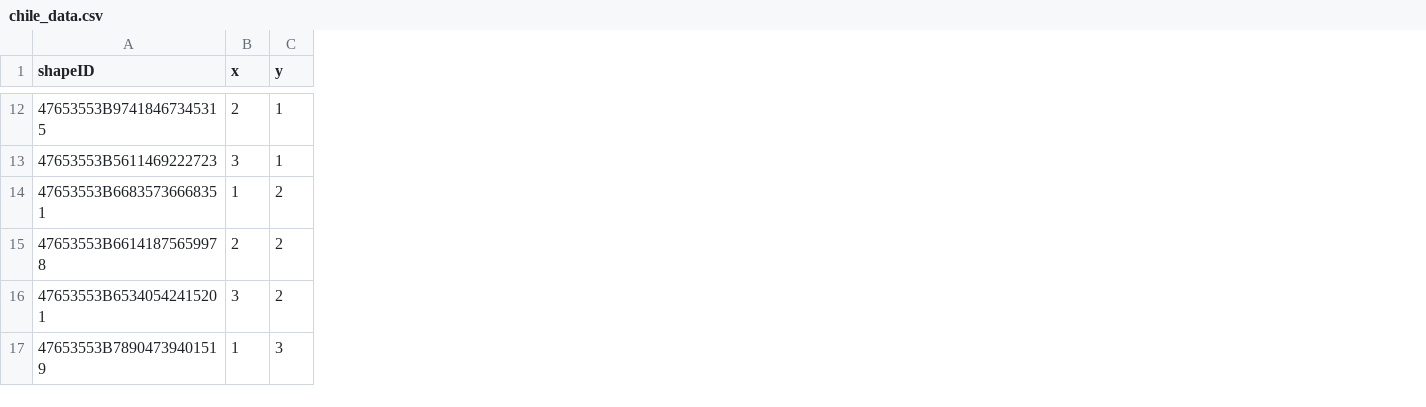
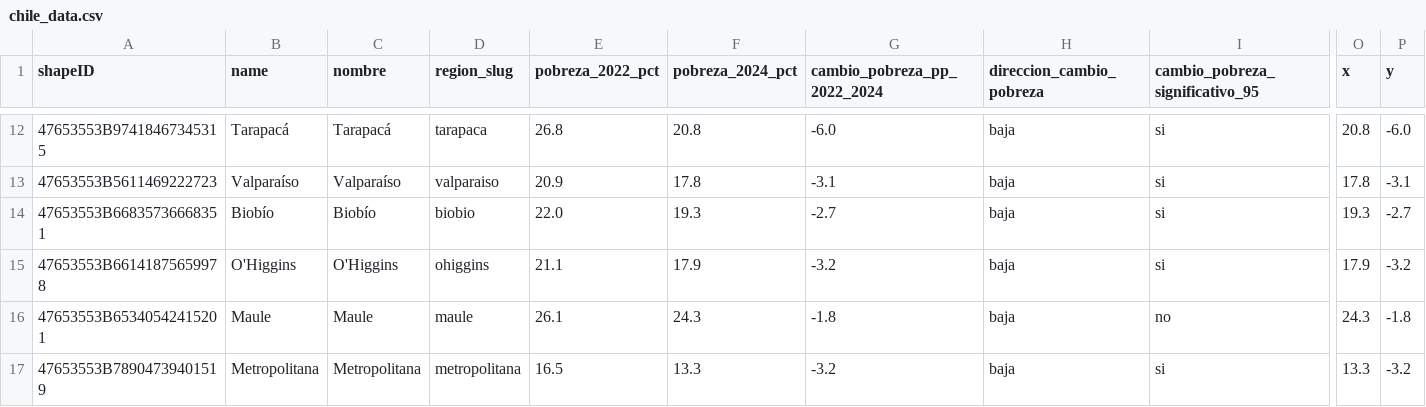
Before and after one commit to SanMaBruno/chile-bivariate-regional-map, a CSV file: data/chile_data.csv, drawn as a sheet; only a part is shown, gaps mark what is left out; addresses are those after the commit; the diff covers the shown part only; the diff names each change by its address in the sheet, - before the commit and + after, or states it on an @@ line.

```diff
--- a/data/chile_data.csv
+++ b/data/chile_data.csv
+column B (name), rows 12-17: Tarapacá | Valparaíso | Biobío | O'Higgins | Maule | Metropolitana
+column C (nombre), rows 12-17: Tarapacá | Valparaíso | Biobío | O'Higgins | Maule | Metropolitana
+column D (region_slug), rows 12-17: tarapaca | valparaiso | biobio | ohiggins | maule | metropolitana
+column E (pobreza_2022_pct), rows 12-17: 26.8 | 20.9 | 22.0 | 21.1 | 26.1 | 16.5
+column F (pobreza_2024_pct), rows 12-17: 20.8 | 17.8 | 19.3 | 17.9 | 24.3 | 13.3
+column G (cambio_pobreza_pp_2022_2024), rows 12-17: -6.0 | -3.1 | -2.7 | -3.2 | -1.8 | -3.2
+column H (direccion_cambio_pobreza), rows 12-17: all baja
+column I (cambio_pobreza_significativo_95), rows 12-17: si | si | si | si | no | si
-O12 (x): 2
+O12 (x): 20.8
-P12 (y): 1
+P12 (y): -6.0
-O13 (x): 3
+O13 (x): 17.8
-P13 (y): 1
+P13 (y): -3.1
-O14 (x): 1
+O14 (x): 19.3
-P14 (y): 2
+P14 (y): -2.7
-O15 (x): 2
+O15 (x): 17.9
-P15 (y): 2
+P15 (y): -3.2
-O16 (x): 3
+O16 (x): 24.3
-P16 (y): 2
+P16 (y): -1.8
-O17 (x): 1
+O17 (x): 13.3
-P17 (y): 3
+P17 (y): -3.2
```
Also changed, not shown: 5 added columns, 1 removed column and 20 edited cells elsewhere in this file, 9 other files.
